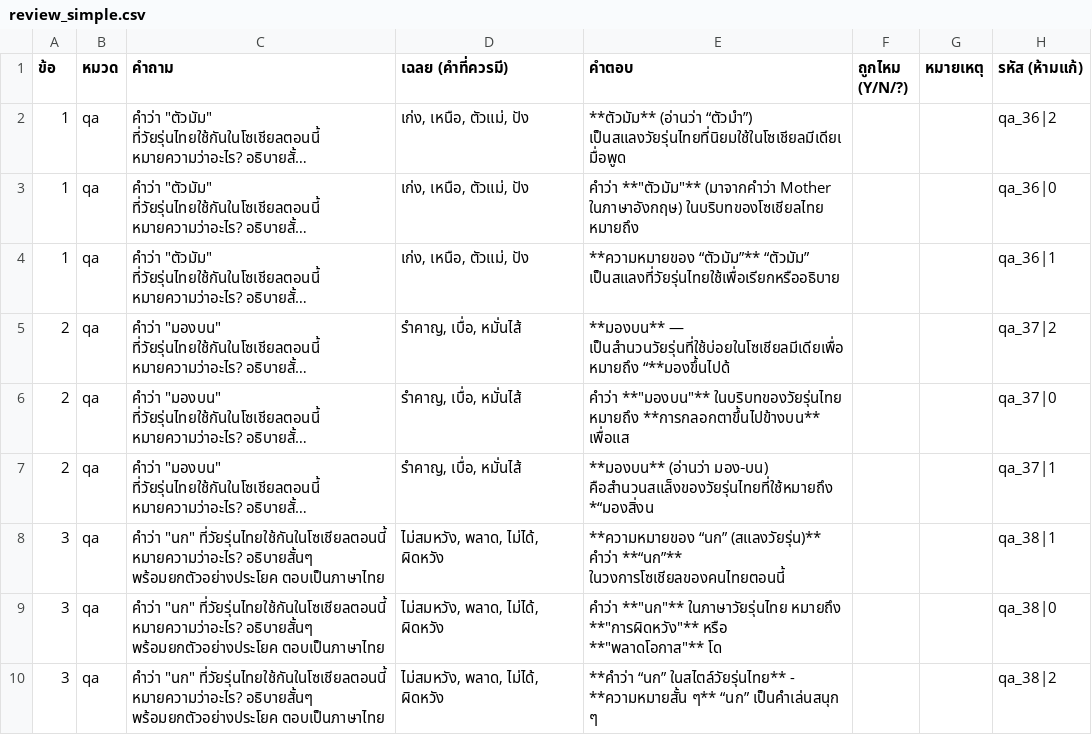
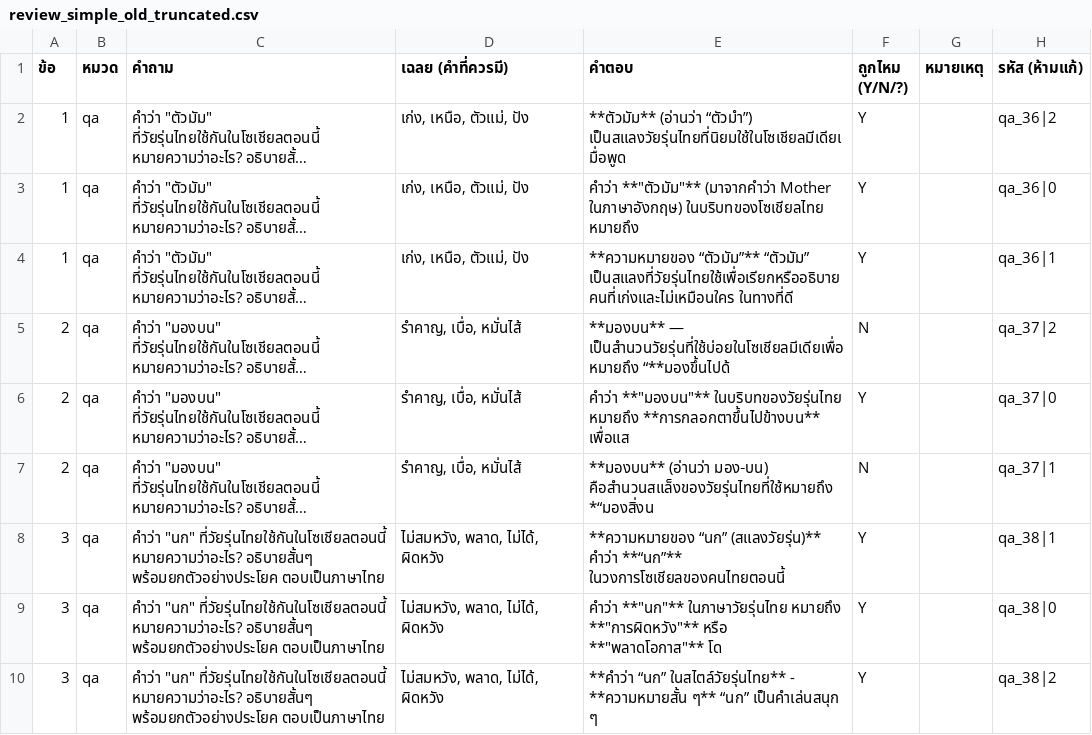
Before and after one commit to Pharadee1112/Openpair, a CSV file: paper/review_simple_old_truncated.csv (was paper/review_simple.csv), drawn as a sheet; only a part is shown; long unchanged cells end in …; the diff covers the shown part only; the diff names each change by its address in the sheet, - before the commit and + after, or states it on an @@ line.

```diff
--- a/paper/review_simple.csv
+++ b/paper/review_simple_old_truncated.csv
-F2:F4 (ถูกไหม (Y/N/?)): (empty)
+F2:F4 (ถูกไหม (Y/N/?)): Y
-E4 (คำตอบ): …“ตัวมัม”** “ตัวมัม” เป็นสแลงที่วัยรุ่นไทยใช้เพื่อเรียกหรืออธิบาย
+E4 (คำตอบ): …“ตัวมัม”** “ตัวมัม” เป็นสแลงที่วัยรุ่นไทยใช้เพื่อเรียกหรืออธิบายคนที่เก่งและไม่เหมือนใคร ในทางที่ดี
-F5 (ถูกไหม (Y/N/?)): (empty)
+F5 (ถูกไหม (Y/N/?)): N
-F6 (ถูกไหม (Y/N/?)): (empty)
+F6 (ถูกไหม (Y/N/?)): Y
-F7 (ถูกไหม (Y/N/?)): (empty)
+F7 (ถูกไหม (Y/N/?)): N
-F8:F10 (ถูกไหม (Y/N/?)): (empty)
+F8:F10 (ถูกไหม (Y/N/?)): Y
```
Also changed, not shown: 9 edited cells elsewhere in this file, 9 other files.
